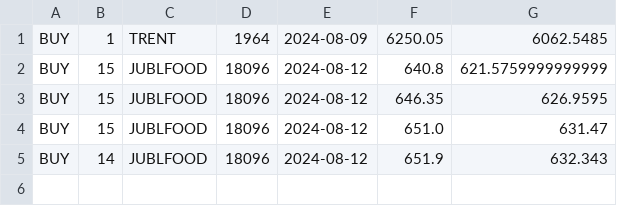
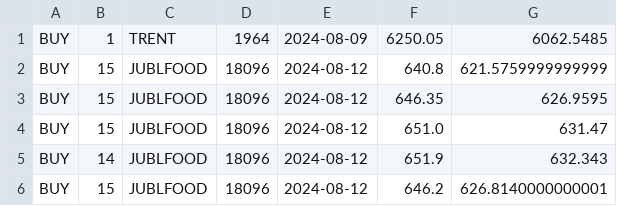
Before and after one commit to Surya86899/AngelOne, a CSV file: investment.csv, drawn as a sheet; the diff names each change by its address in the sheet, - before the commit and + after, or states it on an @@ line.

```diff
--- a/investment.csv
+++ b/investment.csv
+row 6: BUY | 15 | JUBLFOOD | 18096 | 2024-08-12 | 646.2 | 626.8140000000001
```
